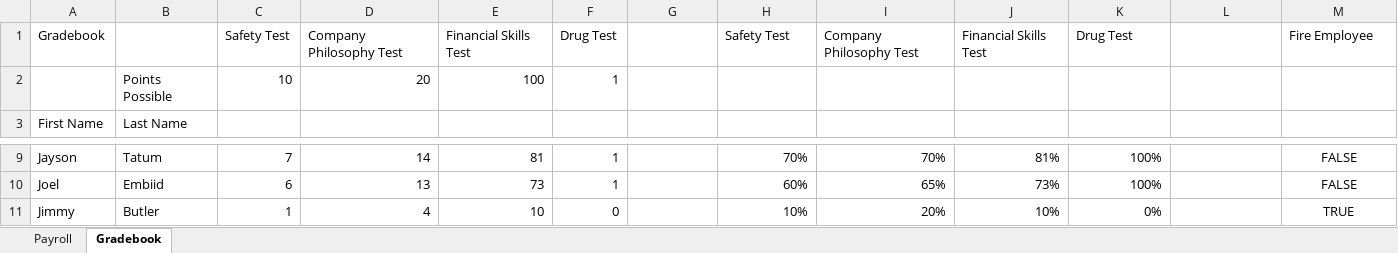
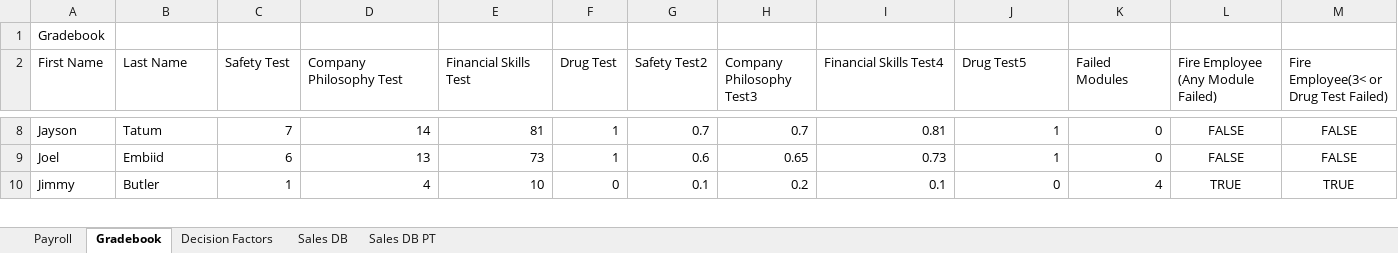
Before and after one commit to Imran-S96/Excel, an Excel workbook: Payroll Project.xlsx, sheet Gradebook, drawn as a sheet; only a part is shown, gaps mark what is left out; values as stored, in another font and other column widths than the file's, no borders; charts and pictures and conditional formats and table styles not drawn; removed rows and columns are numbered as before the commit, all else as after; the diff covers the shown part only; the diff names each change by its address in the sheet, - before the commit and + after, or states it on an @@ line.

```diff
--- a/Payroll Project.xlsx (sheet Gradebook)
+++ b/Payroll Project.xlsx (sheet Gradebook)
+sheet tab: Decision Factors
+sheet tab: Sales DB
+sheet tab: Sales DB PT
-C1 (Safety Test): Safety Test
+C1 (Safety Test): (empty)
-D1 (Company Philosophy Test): Company Philosophy Test
+D1 (Company Philosophy Test): (empty)
-E1 (Financial Skills Test): Financial Skills Test
+E1 (Financial Skills Test): (empty)
-F1 (Drug Test): Drug Test
+F1 (Drug Test): (empty)
-H1 (Company Philosophy Test3): Safety Test
+H1 (Company Philosophy Test3): (empty)
-I1 (Financial Skills Test4): Company Philosophy Test
+I1 (Financial Skills Test4): (empty)
-J1 (Drug Test5): Financial Skills Test
+J1 (Drug Test5): (empty)
-K1 (Failed Modules): Drug Test
+K1 (Failed Modules): (empty)
-M1: Fire Employee
+M1: (empty)
-row 2:  | Points Possible | 10 | 20 | 100 | 1
-C2: (empty)
+C2: Safety Test
-D2: (empty)
+D2: Company Philosophy Test
-E2: (empty)
+E2: Financial Skills Test
-F2: (empty)
+F2: Drug Test
-G2: (empty)
+G2: Safety Test2
-H2: (empty)
+H2: Company Philosophy Test3
-I2: (empty)
+I2: Financial Skills Test4
-J2: (empty)
+J2: Drug Test5
-K2: (empty)
+K2: Failed Modules
-L2: (empty)
+L2: Fire Employee (Any Module Failed)
-M2: (empty)
+M2: Fire Employee(3< or Drug Test Failed)
-G8 (Safety Test2): (empty)
+G8 (Safety Test2): 0.7
-H8 (Company Philosophy Test3): 70%
+H8 (Company Philosophy Test3): 0.7
-I8 (Financial Skills Test4): 70%
+I8 (Financial Skills Test4): 0.81
-J8 (Drug Test5): 81%
+J8 (Drug Test5): 1
-K8:K9 (Failed Modules): 100%
+K8:K9 (Failed Modules): 0
-L8:L9: (empty)
+L8:L9: FALSE
-G9 (Safety Test2): (empty)
+G9 (Safety Test2): 0.6
-H9 (Company Philosophy Test3): 60%
+H9 (Company Philosophy Test3): 0.65
-I9 (Financial Skills Test4): 65%
+I9 (Financial Skills Test4): 0.73
-J9 (Drug Test5): 73%
+J9 (Drug Test5): 1
-G10 (Safety Test2): (empty)
+G10 (Safety Test2): 0.1
-H10 (Company Philosophy Test3): 10%
+H10 (Company Philosophy Test3): 0.2
-I10 (Financial Skills Test4): 20%
+I10 (Financial Skills Test4): 0.1
-J10 (Drug Test5): 10%
+J10 (Drug Test5): 0
-K10 (Failed Modules): 0%
+K10 (Failed Modules): 4
-L10: (empty)
+L10: TRUE
```
Also changed, not shown: 2 added rows and 113 edited cells elsewhere in this sheet, formulas that keep their value, charts or pictures, 1 other file.
